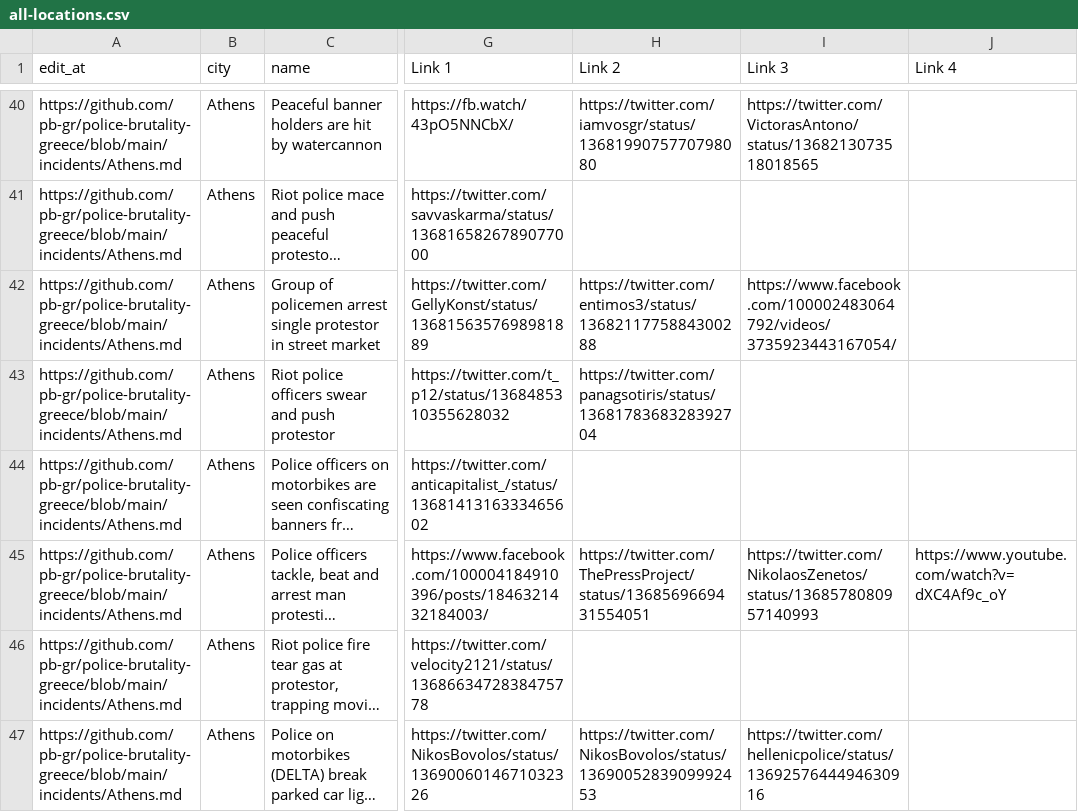
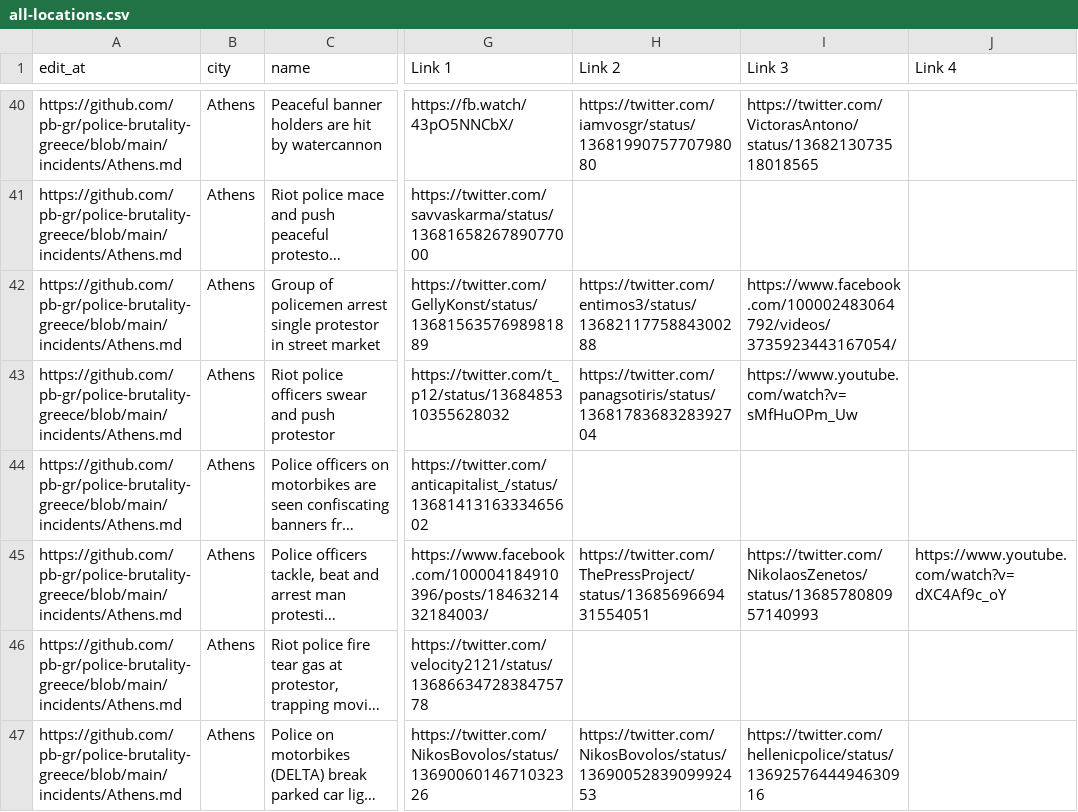
Before and after one commit to police-brutality-greece/pbGR, a CSV file: all-locations.csv, drawn as a sheet; only a part is shown, gaps mark what is left out; long unchanged cells end in …; the diff covers the shown part only; the diff names each change by its address in the sheet, - before the commit and + after, or states it on an @@ line.

Commit message:
Update data_build to output generated at 93e6dbd

```diff
--- a/all-locations.csv
+++ b/all-locations.csv
-I43 (Link 3): (empty)
+I43 (Link 3): https://www.youtube.com/watch?v=sMfHuOPm_Uw
```
Also changed, not shown: 8 added rows and 2 edited cells elsewhere in this file, 3 other files.
